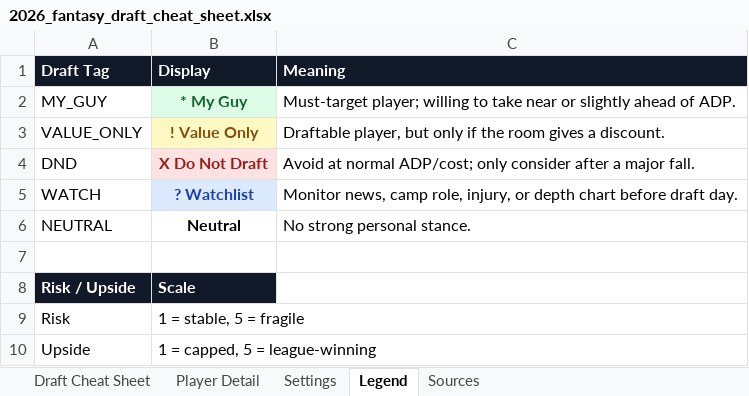
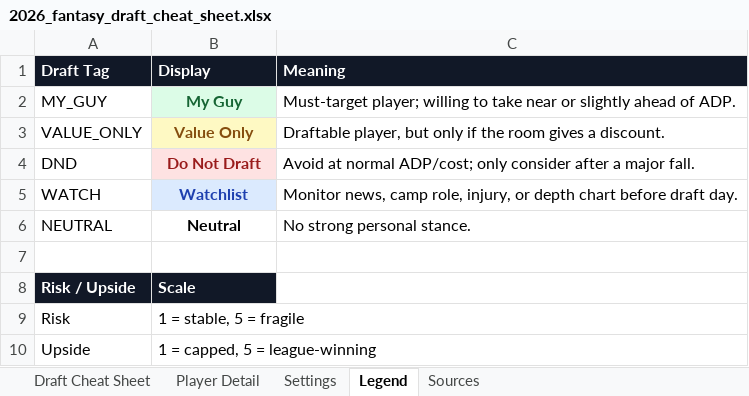
Before and after one commit to adesmarais944/tierforge, an Excel workbook: seasons/2026/output/2026_fantasy_draft_cheat_sheet.xlsx, sheet Legend, drawn as a sheet; values as stored, in another font and other column widths than the file's, no borders; the diff names each change by its address in the sheet, - before the commit and + after, or states it on an @@ line.

```diff
--- a/seasons/2026/output/2026_fantasy_draft_cheat_sheet.xlsx (sheet Legend)
+++ b/seasons/2026/output/2026_fantasy_draft_cheat_sheet.xlsx (sheet Legend)
-B2 (Display): * My Guy
+B2 (Display): My Guy
-B3 (Display): ! Value Only
+B3 (Display): Value Only
-B4 (Display): X Do Not Draft
+B4 (Display): Do Not Draft
-B5 (Display): ? Watchlist
+B5 (Display): Watchlist
```
Also changed, not shown: sheet Draft Cheat Sheet, 32 other files.
